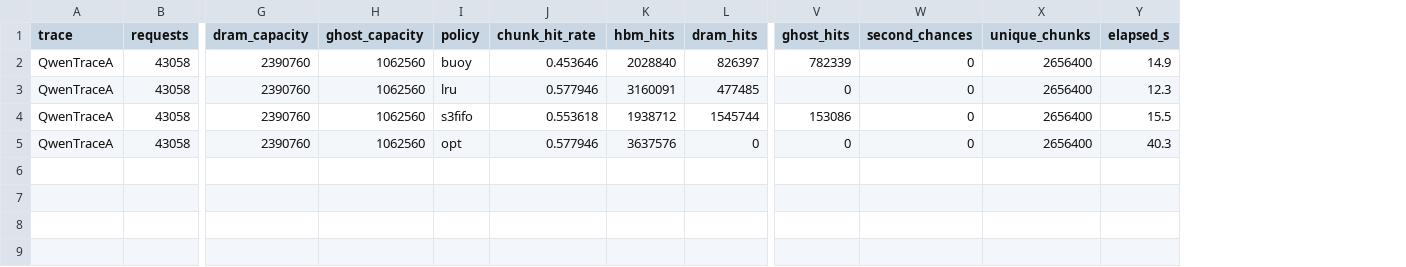
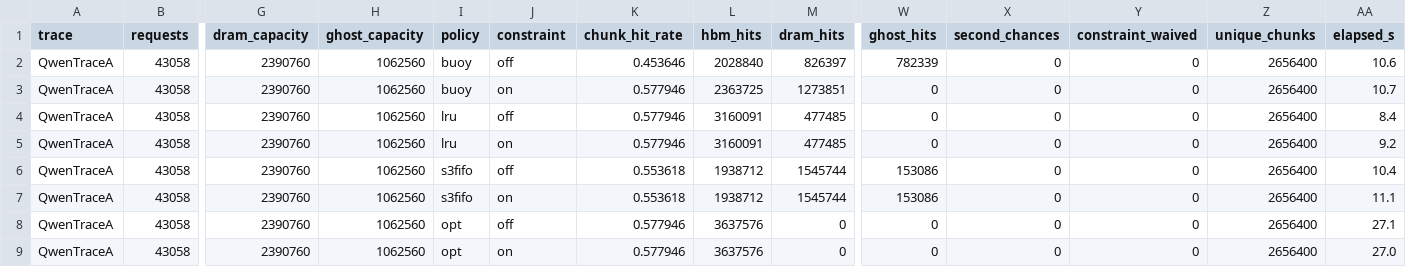
Before and after one commit to ayakahus/Bouy_Simulator, a CSV file: buoy_prefix_cache_simulator/results/tier_1to9/partials/partial_QwenTraceA_large.csv, drawn as a sheet; only a part is shown, gaps mark what is left out; addresses are those after the commit; rows hold the shown columns only; the diff names each change by its address in the sheet, - before the commit and + after, or states it on an @@ line.

```diff
--- a/buoy_prefix_cache_simulator/results/tier_1to9/partials/partial_QwenTraceA_large.csv
+++ b/buoy_prefix_cache_simulator/results/tier_1to9/partials/partial_QwenTraceA_large.csv
+column J (constraint), row 2: off; row 4: off; row 6: off; row 8: off
+column Y (constraint_waived), row 2: 0; row 4: 0; row 6: 0; row 8: 0
-AA2 (elapsed_s): 14.9
+AA2 (elapsed_s): 10.6
+row 3: QwenTraceA | 43058 | 2390760 | 1062560 | buoy | on | 0.577946 | 2363725 | 1273851 | 0 | 0 | 0 | 2656400 | 10.7
-AA4 (elapsed_s): 12.3
+AA4 (elapsed_s): 8.4
+row 5: QwenTraceA | 43058 | 2390760 | 1062560 | lru | on | 0.577946 | 3160091 | 477485 | 0 | 0 | 0 | 2656400 | 9.2
-AA6 (elapsed_s): 15.5
+AA6 (elapsed_s): 10.4
+row 7: QwenTraceA | 43058 | 2390760 | 1062560 | s3fifo | on | 0.553618 | 1938712 | 1545744 | 153086 | 0 | 0 | 2656400 | 11.1
-AA8 (elapsed_s): 40.3
+AA8 (elapsed_s): 27.1
+row 9: QwenTraceA | 43058 | 2390760 | 1062560 | opt | on | 0.577946 | 3637576 | 0 | 0 | 0 | 0 | 2656400 | 27.0
```
Also changed, not shown: buoy_prefix_cache_simulator/results/tier_1to9/partials/partial_QwenTraceA_medium.csv, buoy_prefix_cache_simulator/results/tier_1to9/partials/partial_QwenTraceA_small.csv, 20 other files.
